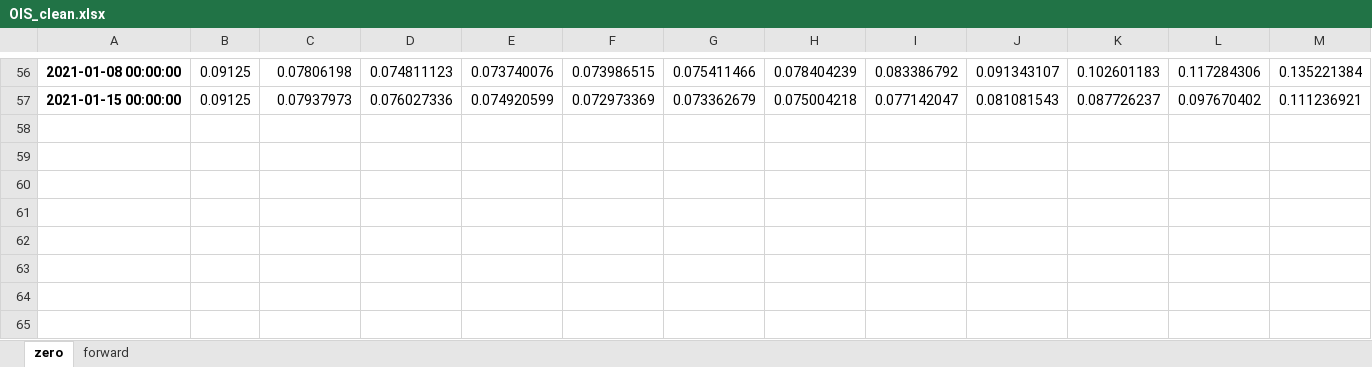
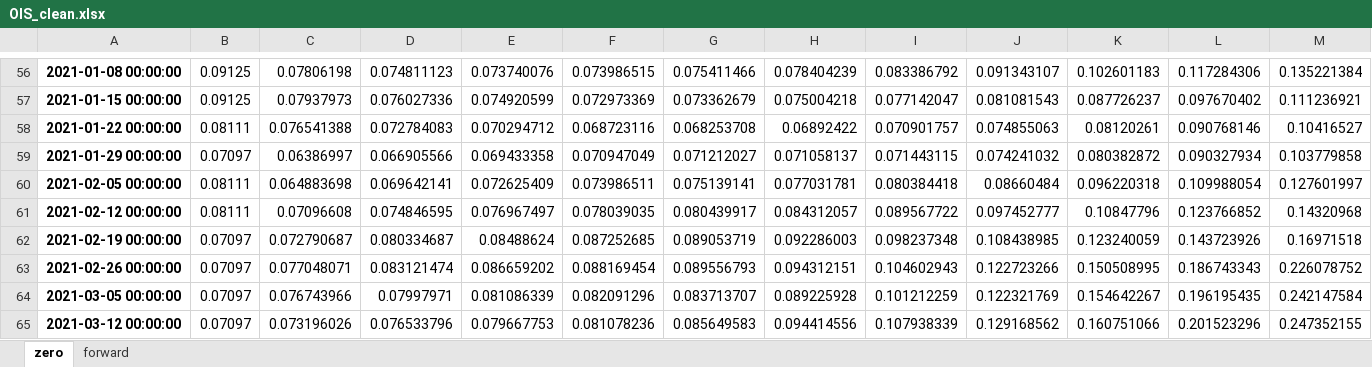
Before and after one commit to DarseZ/CurveFrcst-Using-ManifoldLrn, an Excel workbook: data/OIS_clean.xlsx, sheet zero, drawn as a sheet; only a part is shown, gaps mark what is left out; values as stored, in another font and other column widths than the file's, no borders; rows hold the shown columns only; the diff names each change by its address in the sheet, - before the commit and + after, or states it on an @@ line.

```diff
--- a/data/OIS_clean.xlsx (sheet zero)
+++ b/data/OIS_clean.xlsx (sheet zero)
+row 58: 2021-01-22 00:00:00 | 0.08111 | 0.076541388 | 0.072784083 | 0.070294712 | 0.068723116 | 0.068253708 | 0.06892422 | 0.070901757 | 0.074855063 | 0.08120261 | 0.090768146 | 0.10416527
+row 59: 2021-01-29 00:00:00 | 0.07097 | 0.06386997 | 0.066905566 | 0.069433358 | 0.070947049 | 0.071212027 | 0.071058137 | 0.071443115 | 0.074241032 | 0.080382872 | 0.090327934 | 0.103779858
+row 60: 2021-02-05 00:00:00 | 0.08111 | 0.064883698 | 0.069642141 | 0.072625409 | 0.073986511 | 0.075139141 | 0.077031781 | 0.080384418 | 0.08660484 | 0.096220318 | 0.109988054 | 0.127601997
+row 61: 2021-02-12 00:00:00 | 0.08111 | 0.07096608 | 0.074846595 | 0.076967497 | 0.078039035 | 0.080439917 | 0.084312057 | 0.089567722 | 0.097452777 | 0.10847796 | 0.123766852 | 0.14320968
+row 62: 2021-02-19 00:00:00 | 0.07097 | 0.072790687 | 0.080334687 | 0.08488624 | 0.087252685 | 0.089053719 | 0.092286003 | 0.098237348 | 0.108438985 | 0.123240059 | 0.143723926 | 0.16971518
+row 63: 2021-02-26 00:00:00 | 0.07097 | 0.077048071 | 0.083121474 | 0.086659202 | 0.088169454 | 0.089556793 | 0.094312151 | 0.104602943 | 0.122723266 | 0.150508995 | 0.186743343 | 0.226078752
+row 64: 2021-03-05 00:00:00 | 0.07097 | 0.076743966 | 0.07997971 | 0.081086339 | 0.082091296 | 0.083713707 | 0.089225928 | 0.101212259 | 0.122321769 | 0.154642267 | 0.196195435 | 0.242147584
+row 65: 2021-03-12 00:00:00 | 0.07097 | 0.073196026 | 0.076533796 | 0.079667753 | 0.081078236 | 0.085649583 | 0.094414556 | 0.107938339 | 0.129168562 | 0.160751066 | 0.201523296 | 0.247352155
```
Also changed, not shown: sheet forward, data/LIBOR_clean.xlsx, data/Treasury_clean.xlsx, 52 other files.
